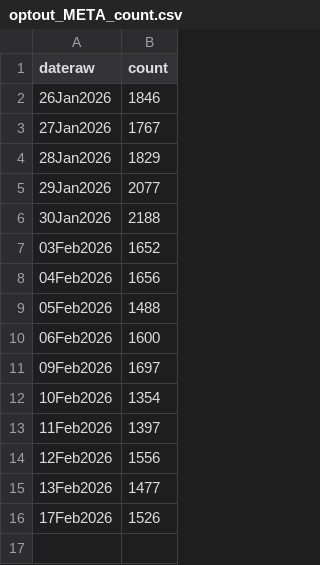
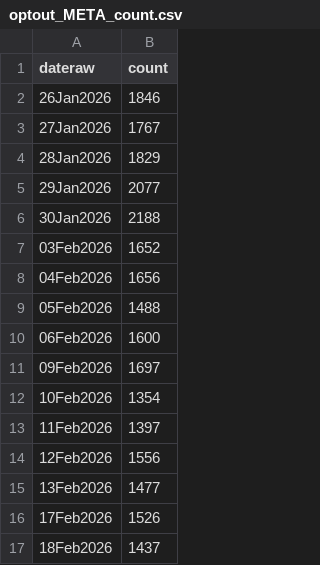
Before and after one commit to cooper-kerr/financial-bubble-detection-dashboard, a CSV file: data/csv/optout_META_count.csv, drawn as a sheet; the diff names each change by its address in the sheet, - before the commit and + after, or states it on an @@ line.

```diff
--- a/data/csv/optout_META_count.csv
+++ b/data/csv/optout_META_count.csv
+row 17: 18Feb2026 | 1437
```
Also changed, not shown: data/csv/optout_AIG.csv, data/csv/optout_MSFT_count.csv, 46 other files.
